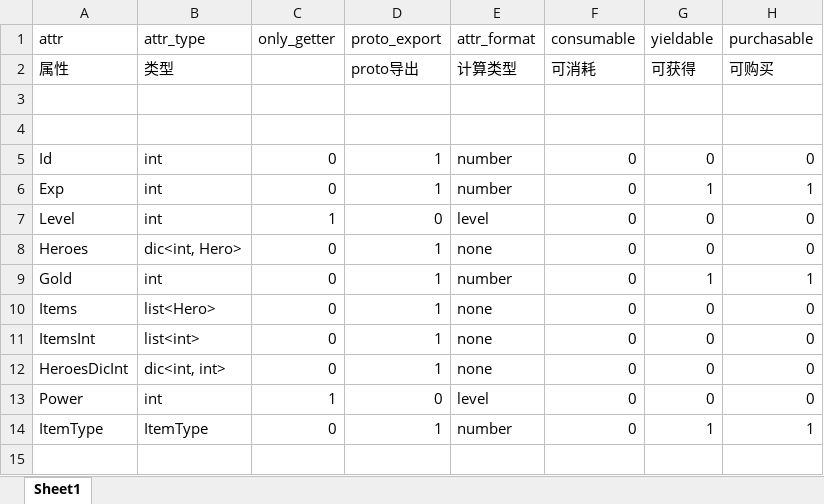
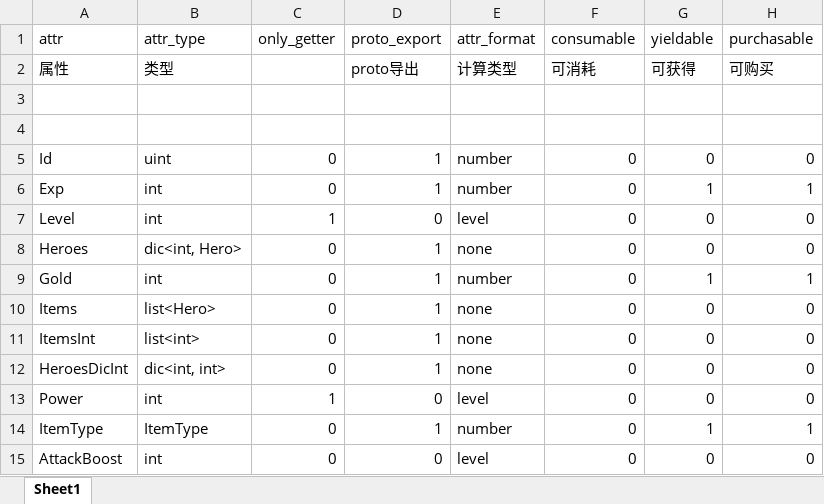
Before and after one commit to ffStory/gitDoc, an Excel workbook: Game/Resource/Object/Player.xlsx, sheet Sheet1, drawn as a sheet; values as stored, in another font and other column widths than the file's, no borders; the diff names each change by its address in the sheet, - before the commit and + after, or states it on an @@ line.

```diff
--- a/Game/Resource/Object/Player.xlsx (sheet Sheet1)
+++ b/Game/Resource/Object/Player.xlsx (sheet Sheet1)
-B5 (attr_type): int
+B5 (attr_type): uint
+row 15: AttackBoost | int | 0 | 0 | level | 0 | 0 | 0
```
Also changed, not shown: Game/Resource/Object/Hero.xlsx, Game/Resource/Table/Item.xlsx, 9 other files.
